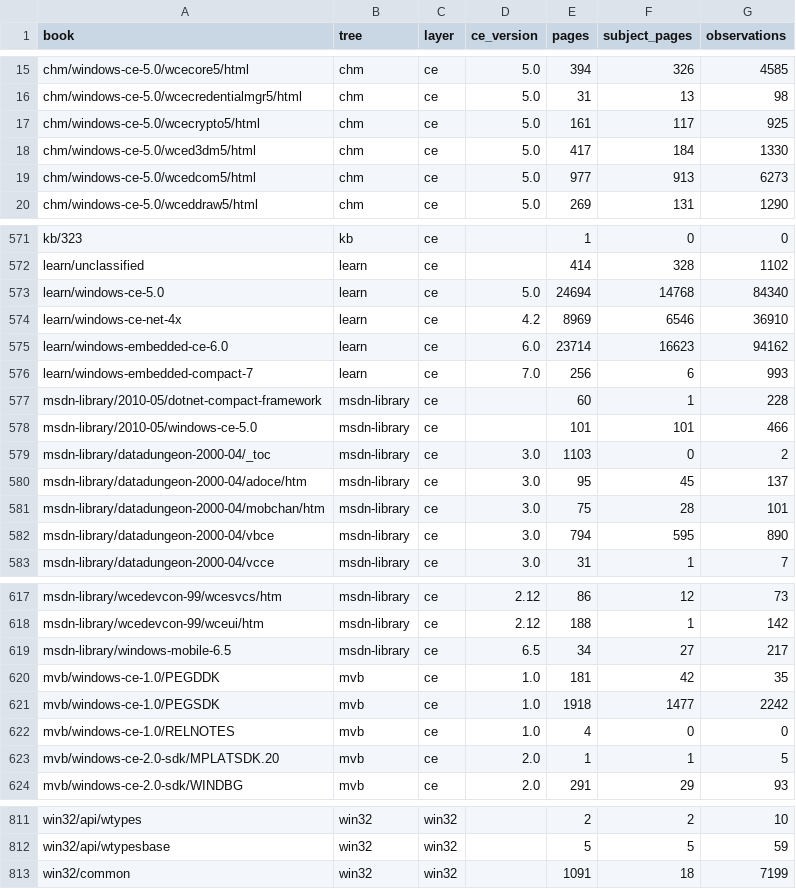
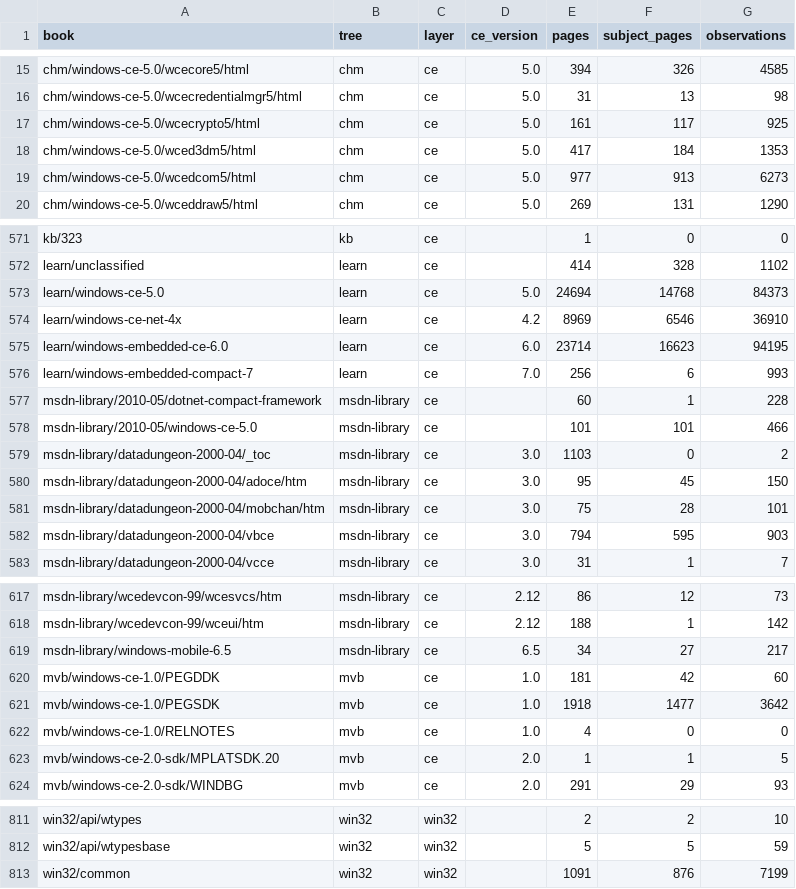
Before and after one commit to kagurasumusun/wince-corpus, a TSV file: kb/reports/coverage.tsv, drawn as a sheet; only a part is shown, gaps mark what is left out.

```diff
--- a/kb/reports/coverage.tsv
+++ b/kb/reports/coverage.tsv
@@ -17,3 +17,3 @@ chm/windows-ce-5.0/wcecredentialmgr5/html	chm	ce	5.0	31	13	98
 chm/windows-ce-5.0/wcecrypto5/html	chm	ce	5.0	161	117	925
-chm/windows-ce-5.0/wced3dm5/html	chm	ce	5.0	417	184	1330
+chm/windows-ce-5.0/wced3dm5/html	chm	ce	5.0	417	184	1353
 chm/windows-ce-5.0/wcedcom5/html	chm	ce	5.0	977	913	6273
@@ -572,5 +572,5 @@ kb/323	kb	ce		1	0	0
 learn/unclassified	learn	ce		414	328	1102
-learn/windows-ce-5.0	learn	ce	5.0	24694	14768	84340
+learn/windows-ce-5.0	learn	ce	5.0	24694	14768	84373
 learn/windows-ce-net-4x	learn	ce	4.2	8969	6546	36910
-learn/windows-embedded-ce-6.0	learn	ce	6.0	23714	16623	94162
+learn/windows-embedded-ce-6.0	learn	ce	6.0	23714	16623	94195
 learn/windows-embedded-compact-7	learn	ce	7.0	256	6	993
@@ -579,5 +579,5 @@ msdn-library/2010-05/windows-ce-5.0	msdn-library	ce		101	101	466
 msdn-library/datadungeon-2000-04/_toc	msdn-library	ce	3.0	1103	0	2
-msdn-library/datadungeon-2000-04/adoce/htm	msdn-library	ce	3.0	95	45	137
+msdn-library/datadungeon-2000-04/adoce/htm	msdn-library	ce	3.0	95	45	150
 msdn-library/datadungeon-2000-04/mobchan/htm	msdn-library	ce	3.0	75	28	101
-msdn-library/datadungeon-2000-04/vbce	msdn-library	ce	3.0	794	595	890
+msdn-library/datadungeon-2000-04/vbce	msdn-library	ce	3.0	794	595	903
 msdn-library/datadungeon-2000-04/vcce	msdn-library	ce	3.0	31	1	7
@@ -619,4 +619,4 @@ msdn-library/wcedevcon-99/wceui/htm	msdn-library	ce	2.12	188	1	142
 msdn-library/windows-mobile-6.5	msdn-library	ce	6.5	34	27	217
-mvb/windows-ce-1.0/PEGDDK	mvb	ce	1.0	181	42	35
-mvb/windows-ce-1.0/PEGSDK	mvb	ce	1.0	1918	1477	2242
+mvb/windows-ce-1.0/PEGDDK	mvb	ce	1.0	181	42	60
+mvb/windows-ce-1.0/PEGSDK	mvb	ce	1.0	1918	1477	3642
 mvb/windows-ce-1.0/RELNOTES	mvb	ce	1.0	4	0	0
@@ -812,2 +812,2 @@ win32/api/wtypes	win32	win32		2	2	10
 win32/api/wtypesbase	win32	win32		5	5	59
-win32/common	win32	win32		1091	18	7199
+win32/common	win32	win32		1091	876	7199
```
Also changed, not shown: data/reports/license-audit.tsv, 4 other files.
